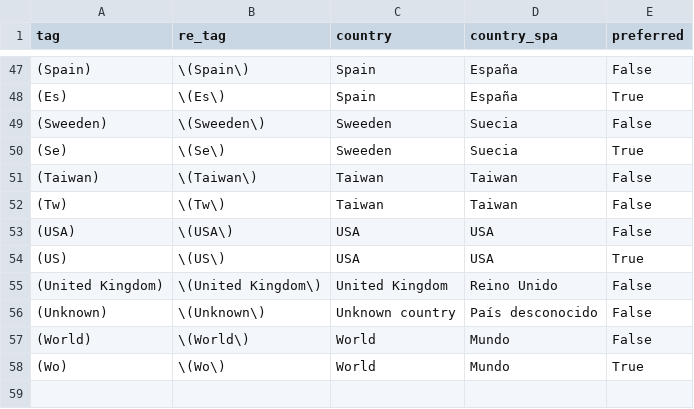
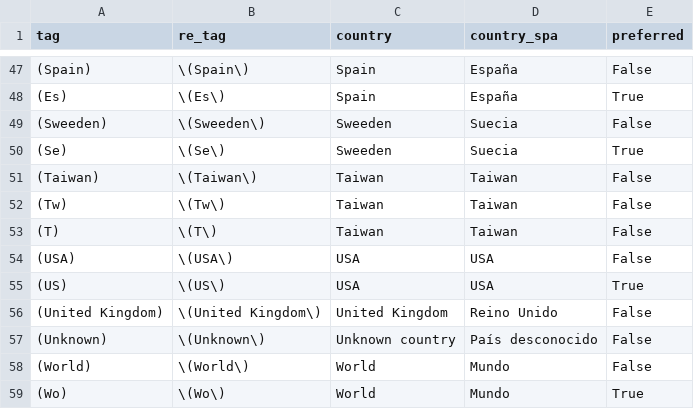
Before and after one commit to juanarbotti/romlib, a CSV file: romlib/data/gc_country_unofficial.csv, drawn as a sheet; only a part is shown, gaps mark what is left out.

```diff
--- a/romlib/data/gc_country_unofficial.csv
+++ b/romlib/data/gc_country_unofficial.csv
@@ -52,2 +52,3 @@ tag,re_tag,country,country_spa,preferred
 (Tw),\(Tw\),Taiwan,Taiwan,False
+(T),\(T\),Taiwan,Taiwan,False
 (USA),\(USA\),USA,USA,False
```
Also changed, not shown: romlib/data/gc_country_combinations.csv, romlib/data/gc_universal.csv, 8 other files.
